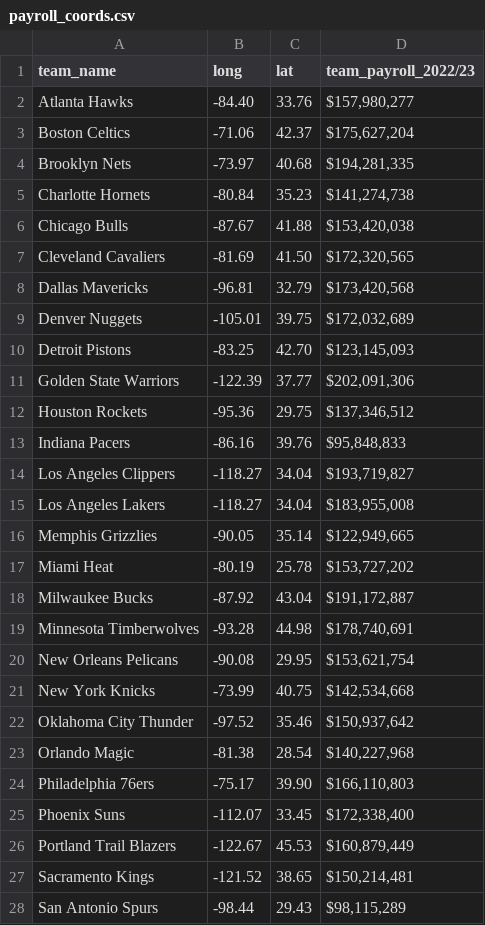
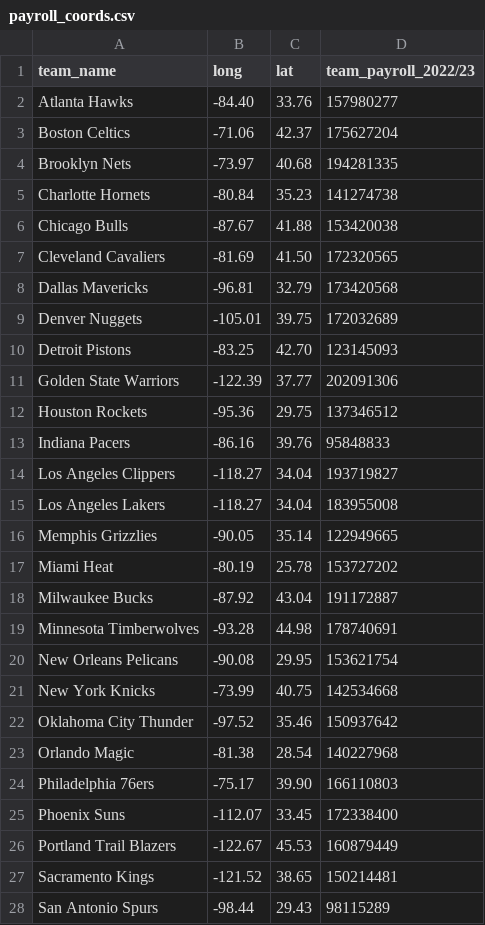
Before and after one commit to SLBlundell/slblundell.github.io, a CSV file: week7/payroll_coords.csv, drawn as a sheet; only a part is shown; the diff covers the shown part only.

Commit message:
Update payroll_coords.csv

```diff
--- a/week7/payroll_coords.csv
+++ b/week7/payroll_coords.csv
@@ -1,28 +1,28 @@
 team_name,long,lat,team_payroll_2022/23,,,,,,,,,,,
-Atlanta Hawks,-84.40,33.76," $157,980,277 ",,,,,,,,,,,
-Boston Celtics,-71.06,42.37," $175,627,204 ",,,,,,,,,,,
-Brooklyn Nets,-73.97,40.68," $194,281,335 ",,,,,,,,,,,
-Charlotte Hornets,-80.84,35.23," $141,274,738 ",,,,,,,,,,,
-Chicago Bulls,-87.67,41.88," $153,420,038 ",,,,,,,,,,,
-Cleveland Cavaliers,-81.69,41.50," $172,320,565 ",,,,,,,,,,,
-Dallas Mavericks,-96.81,32.79," $173,420,568 ",,,,,,,,,,,
-Denver Nuggets,-105.01,39.75," $172,032,689 ",,,,,,,,,,,
-Detroit Pistons,-83.25,42.70," $123,145,093 ",,,,,,,,,,,
-Golden State Warriors,-122.39,37.77," $202,091,306 ",,,,,,,,,,,
-Houston Rockets,-95.36,29.75," $137,346,512 ",,,,,,,,,,,
-Indiana Pacers,-86.16,39.76," $95,848,833 ",,,,,,,,,,,
-Los Angeles Clippers,-118.27,34.04," $193,719,827 ",,,,,,,,,,,
-Los Angeles Lakers,-118.27,34.04," $183,955,008 ",,,,,,,,,,,
-Memphis Grizzlies,-90.05,35.14," $122,949,665 ",,,,,,,,,,,
-Miami Heat,-80.19,25.78," $153,727,202 ",,,,,,,,,,,
-Milwaukee Bucks,-87.92,43.04," $191,172,887 ",,,,,,,,,,,
-Minnesota Timberwolves,-93.28,44.98," $178,740,691 ",,,,,,,,,,,
-New Orleans Pelicans,-90.08,29.95," $153,621,754 ",,,,,,,,,,,
-New York Knicks,-73.99,40.75," $142,534,668 ",,,,,,,,,,,
-Oklahoma City Thunder,-97.52,35.46," $150,937,642 ",,,,,,,,,,,
-Orlando Magic,-81.38,28.54," $140,227,968 ",,,,,,,,,,,
-Philadelphia 76ers,-75.17,39.90," $166,110,803 ",,,,,,,,,,,
-Phoenix Suns,-112.07,33.45," $172,338,400 ",,,,,,,,,,,
-Portland Trail Blazers,-122.67,45.53," $160,879,449 ",,,,,,,,,,,
-Sacramento Kings,-121.52,38.65," $150,214,481 ",,,,,,,,,,,
-San Antonio Spurs,-98.44,29.43," $98,115,289 ",,,,,,,,,,,
+Atlanta Hawks,-84.40,33.76,157980277,,,,,,,,,,,
+Boston Celtics,-71.06,42.37,175627204,,,,,,,,,,,
+Brooklyn Nets,-73.97,40.68,194281335,,,,,,,,,,,
+Charlotte Hornets,-80.84,35.23,141274738,,,,,,,,,,,
+Chicago Bulls,-87.67,41.88,153420038,,,,,,,,,,,
+Cleveland Cavaliers,-81.69,41.50,172320565,,,,,,,,,,,
+Dallas Mavericks,-96.81,32.79,173420568,,,,,,,,,,,
+Denver Nuggets,-105.01,39.75,172032689,,,,,,,,,,,
+Detroit Pistons,-83.25,42.70,123145093,,,,,,,,,,,
+Golden State Warriors,-122.39,37.77,202091306,,,,,,,,,,,
+Houston Rockets,-95.36,29.75,137346512,,,,,,,,,,,
+Indiana Pacers,-86.16,39.76,95848833,,,,,,,,,,,
+Los Angeles Clippers,-118.27,34.04,193719827,,,,,,,,,,,
+Los Angeles Lakers,-118.27,34.04,183955008,,,,,,,,,,,
+Memphis Grizzlies,-90.05,35.14,122949665,,,,,,,,,,,
+Miami Heat,-80.19,25.78,153727202,,,,,,,,,,,
+Milwaukee Bucks,-87.92,43.04,191172887,,,,,,,,,,,
+Minnesota Timberwolves,-93.28,44.98,178740691,,,,,,,,,,,
+New Orleans Pelicans,-90.08,29.95,153621754,,,,,,,,,,,
+New York Knicks,-73.99,40.75,142534668,,,,,,,,,,,
+Oklahoma City Thunder,-97.52,35.46,150937642,,,,,,,,,,,
+Orlando Magic,-81.38,28.54,140227968,,,,,,,,,,,
+Philadelphia 76ers,-75.17,39.90,166110803,,,,,,,,,,,
+Phoenix Suns,-112.07,33.45,172338400,,,,,,,,,,,
+Portland Trail Blazers,-122.67,45.53,160879449,,,,,,,,,,,
+Sacramento Kings,-121.52,38.65,150214481,,,,,,,,,,,
+San Antonio Spurs,-98.44,29.43,98115289,,,,,,,,,,,
```
Also changed, not shown: 3 edited cells elsewhere in this file.
